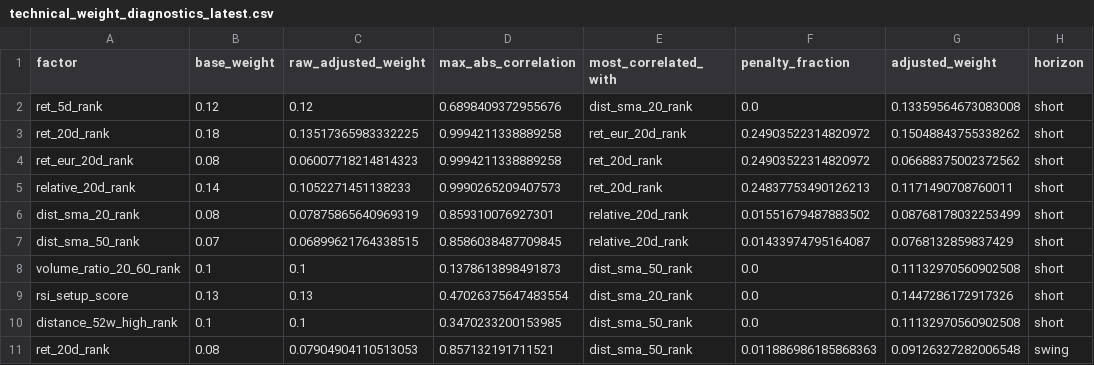
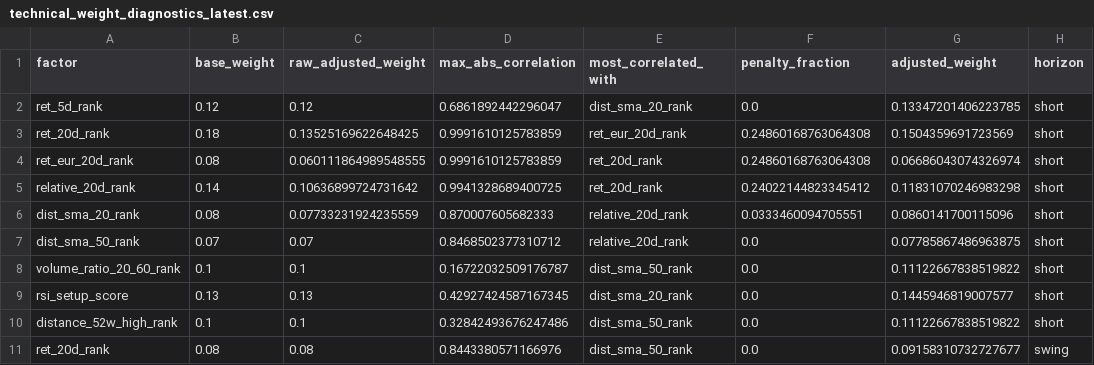
Before and after one commit to sebastianhoelzken-glitch/quant_scanner_feed, a CSV file: published/technical_weight_diagnostics_latest.csv, drawn as a sheet; only a part is shown; the diff covers the shown part only; the diff names each change by its address in the sheet, - before the commit and + after, or states it on an @@ line.

```diff
--- a/published/technical_weight_diagnostics_latest.csv
+++ b/published/technical_weight_diagnostics_latest.csv
-D2 (max_abs_correlation): 0.6898409372955676
+D2 (max_abs_correlation): 0.6861892442296047
-G2 (adjusted_weight): 0.13359564673083008
+G2 (adjusted_weight): 0.13347201406223785
-C3 (raw_adjusted_weight): 0.13517365983332225
+C3 (raw_adjusted_weight): 0.13525169622648425
-D3:D4 (max_abs_correlation): 0.9994211338889258
+D3:D4 (max_abs_correlation): 0.9991610125783859
-F3:F4 (penalty_fraction): 0.24903522314820972
+F3:F4 (penalty_fraction): 0.24860168763064308
-G3 (adjusted_weight): 0.15048843755338262
+G3 (adjusted_weight): 0.1504359691723569
-C4 (raw_adjusted_weight): 0.06007718214814323
+C4 (raw_adjusted_weight): 0.060111864989548555
-G4 (adjusted_weight): 0.06688375002372562
+G4 (adjusted_weight): 0.06686043074326974
-C5 (raw_adjusted_weight): 0.1052271451138233
+C5 (raw_adjusted_weight): 0.10636899724731642
-D5 (max_abs_correlation): 0.9990265209407573
+D5 (max_abs_correlation): 0.9941328689400725
-F5 (penalty_fraction): 0.24837753490126213
+F5 (penalty_fraction): 0.24022144823345412
-G5 (adjusted_weight): 0.1171490708760011
+G5 (adjusted_weight): 0.11831070246983298
-C6 (raw_adjusted_weight): 0.07875865640969319
+C6 (raw_adjusted_weight): 0.07733231924235559
-D6 (max_abs_correlation): 0.859310076927301
+D6 (max_abs_correlation): 0.870007605682333
-F6 (penalty_fraction): 0.01551679487883502
+F6 (penalty_fraction): 0.0333460094705551
-G6 (adjusted_weight): 0.08768178032253499
+G6 (adjusted_weight): 0.0860141700115096
-C7 (raw_adjusted_weight): 0.06899621764338515
+C7 (raw_adjusted_weight): 0.07
-D7 (max_abs_correlation): 0.8586038487709845
+D7 (max_abs_correlation): 0.8468502377310712
-F7 (penalty_fraction): 0.01433974795164087
+F7 (penalty_fraction): 0.0
-G7 (adjusted_weight): 0.0768132859837429
+G7 (adjusted_weight): 0.07785867486963875
-D8 (max_abs_correlation): 0.1378613898491873
+D8 (max_abs_correlation): 0.16722032509176787
-G8 (adjusted_weight): 0.11132970560902508
+G8 (adjusted_weight): 0.11122667838519822
-D9 (max_abs_correlation): 0.47026375647483554
+D9 (max_abs_correlation): 0.42927424587167345
-G9 (adjusted_weight): 0.1447286172917326
+G9 (adjusted_weight): 0.1445946819007577
-D10 (max_abs_correlation): 0.3470233200153985
+D10 (max_abs_correlation): 0.32842493676247486
-G10 (adjusted_weight): 0.11132970560902508
+G10 (adjusted_weight): 0.11122667838519822
-C11 (raw_adjusted_weight): 0.07904904110513053
+C11 (raw_adjusted_weight): 0.08
-D11 (max_abs_correlation): 0.857132191711521
+D11 (max_abs_correlation): 0.8443380571166976
-F11 (penalty_fraction): 0.011886986185868363
+F11 (penalty_fraction): 0.0
-G11 (adjusted_weight): 0.09126327282006548
+G11 (adjusted_weight): 0.09158310732727677
```
Also changed, not shown: 83 edited cells elsewhere in this file, published/discovery_universe_latest.csv, published/factor_correlation_latest.csv, 20 other files.
